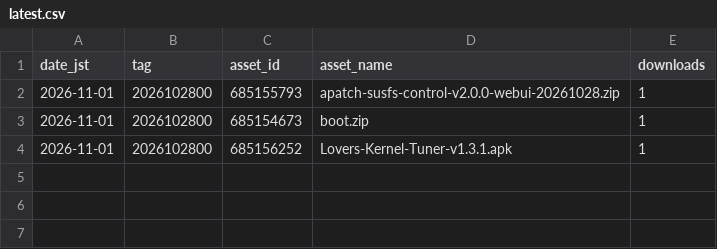
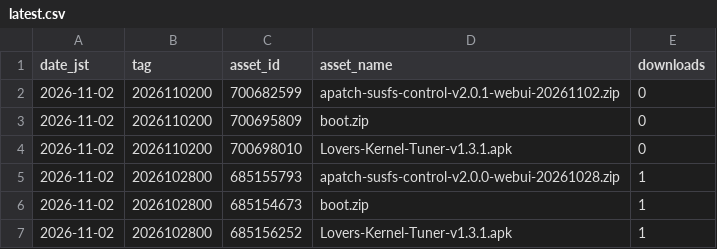
Before and after one commit to lovers-jp/Lovers_Kernel_APatch, a CSV file: stats/latest.csv, drawn as a sheet.

```diff
--- a/stats/latest.csv
+++ b/stats/latest.csv
@@ -1,4 +1,7 @@
 date_jst,tag,asset_id,asset_name,downloads
-2026-11-01,2026102800,685155793,apatch-susfs-control-v2.0.0-webui-20261028.zip,1
-2026-11-01,2026102800,685154673,boot.zip,1
-2026-11-01,2026102800,685156252,Lovers-Kernel-Tuner-v1.3.1.apk,1
+2026-11-02,2026110200,700682599,apatch-susfs-control-v2.0.1-webui-20261102.zip,0
+2026-11-02,2026110200,700695809,boot.zip,0
+2026-11-02,2026110200,700698010,Lovers-Kernel-Tuner-v1.3.1.apk,0
+2026-11-02,2026102800,685155793,apatch-susfs-control-v2.0.0-webui-20261028.zip,1
+2026-11-02,2026102800,685154673,boot.zip,1
+2026-11-02,2026102800,685156252,Lovers-Kernel-Tuner-v1.3.1.apk,1
```
Also changed, not shown: stats/daily.csv, 2 other files.
